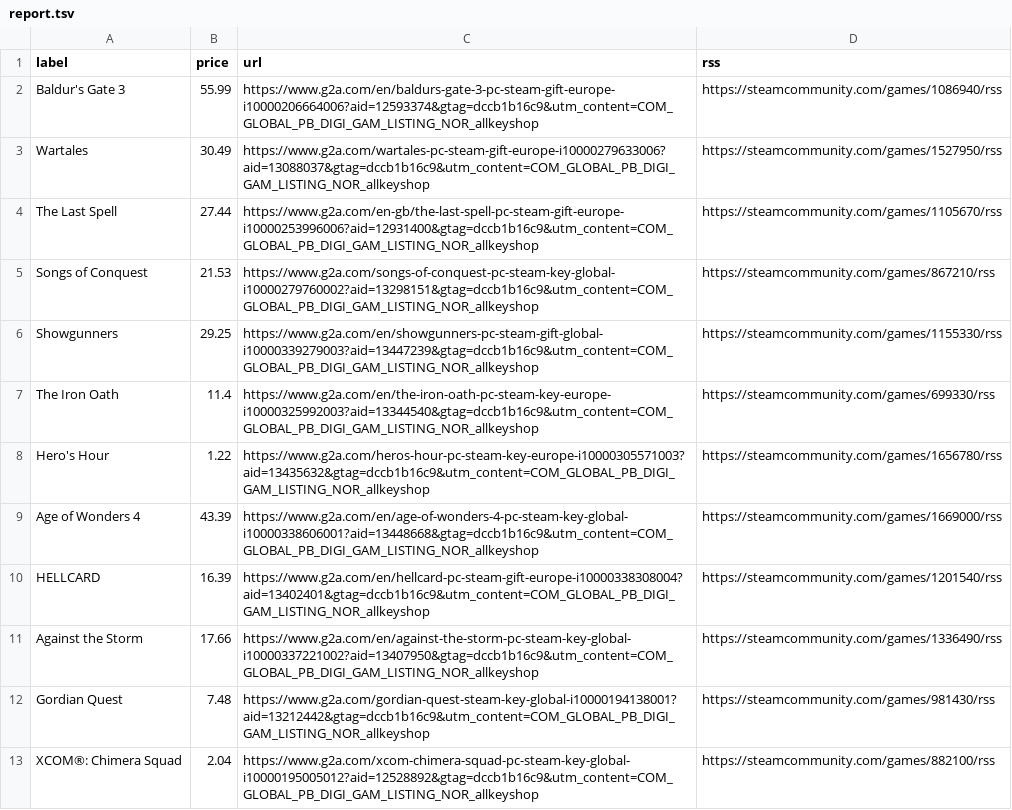
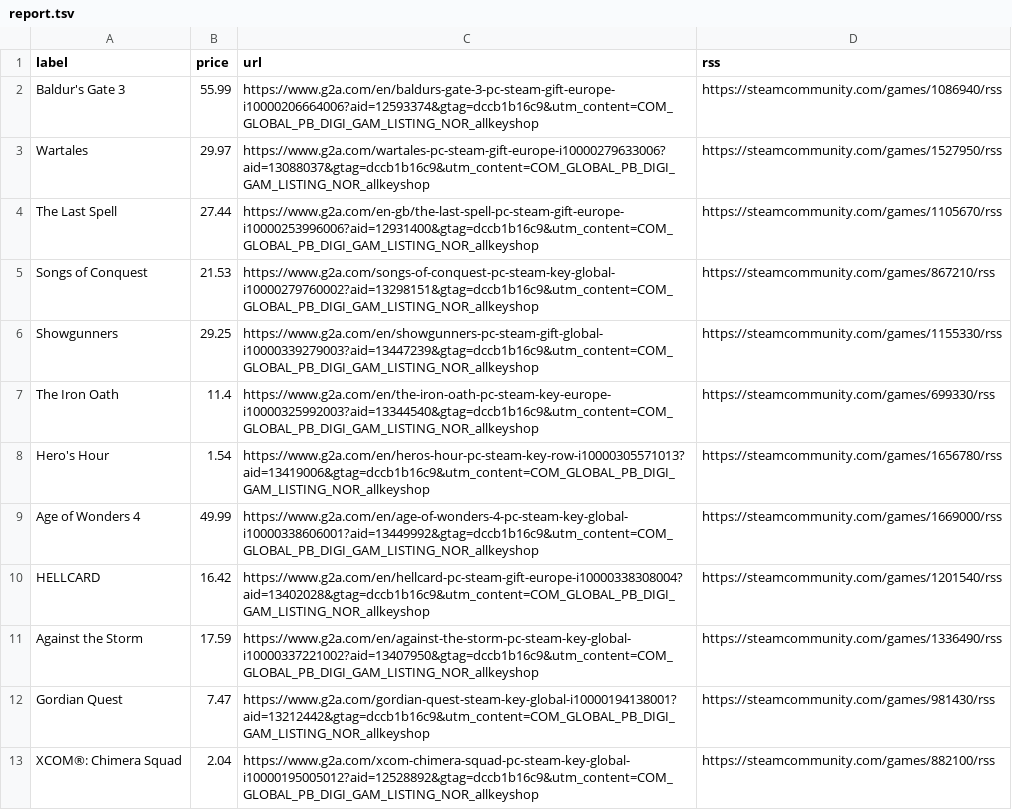
Before and after one commit to ste-xx/steam-price-watcher, a TSV file: report.tsv, drawn as a sheet; only a part is shown; the diff covers the shown part only.

Commit message:
Commit from GitHub Actions (Steam Watch Report)

```diff
--- a/report.tsv
+++ b/report.tsv
@@ -2,3 +2,3 @@ label	price	url	rss
 Baldur's Gate 3	55.99	https://www.g2a.com/en/baldurs-gate-3-pc-steam-gift-europe-i10000206664006?aid=12593374&gtag=dccb1b16c9&utm_content=COM_GLOBAL_PB_DIGI_GAM_LISTING_NOR_allkeyshop	https://steamcommunity.com/games/1086940/rss
-Wartales	30.49	https://www.g2a.com/wartales-pc-steam-gift-europe-i10000279633006?aid=13088037&gtag=dccb1b16c9&utm_content=COM_GLOBAL_PB_DIGI_GAM_LISTING_NOR_allkeyshop	https://steamcommunity.com/games/1527950/rss
+Wartales	29.97	https://www.g2a.com/wartales-pc-steam-gift-europe-i10000279633006?aid=13088037&gtag=dccb1b16c9&utm_content=COM_GLOBAL_PB_DIGI_GAM_LISTING_NOR_allkeyshop	https://steamcommunity.com/games/1527950/rss
 The Last Spell	27.44	https://www.g2a.com/en-gb/the-last-spell-pc-steam-gift-europe-i10000253996006?aid=12931400&gtag=dccb1b16c9&utm_content=COM_GLOBAL_PB_DIGI_GAM_LISTING_NOR_allkeyshop	https://steamcommunity.com/games/1105670/rss
@@ -7,7 +7,7 @@ Showgunners	29.25	https://www.g2a.com/en/showgunners-pc-steam-gift-global-i10000
 The Iron Oath	11.4	https://www.g2a.com/en/the-iron-oath-pc-steam-key-europe-i10000325992003?aid=13344540&gtag=dccb1b16c9&utm_content=COM_GLOBAL_PB_DIGI_GAM_LISTING_NOR_allkeyshop	https://steamcommunity.com/games/699330/rss
-Hero's Hour	1.22	https://www.g2a.com/heros-hour-pc-steam-key-europe-i10000305571003?aid=13435632&gtag=dccb1b16c9&utm_content=COM_GLOBAL_PB_DIGI_GAM_LISTING_NOR_allkeyshop	https://steamcommunity.com/games/1656780/rss
-Age of Wonders 4	43.39	https://www.g2a.com/en/age-of-wonders-4-pc-steam-key-global-i10000338606001?aid=13448668&gtag=dccb1b16c9&utm_content=COM_GLOBAL_PB_DIGI_GAM_LISTING_NOR_allkeyshop	https://steamcommunity.com/games/1669000/rss
-HELLCARD	16.39	https://www.g2a.com/en/hellcard-pc-steam-gift-europe-i10000338308004?aid=13402401&gtag=dccb1b16c9&utm_content=COM_GLOBAL_PB_DIGI_GAM_LISTING_NOR_allkeyshop	https://steamcommunity.com/games/1201540/rss
-Against the Storm	17.66	https://www.g2a.com/en/against-the-storm-pc-steam-key-global-i10000337221002?aid=13407950&gtag=dccb1b16c9&utm_content=COM_GLOBAL_PB_DIGI_GAM_LISTING_NOR_allkeyshop	https://steamcommunity.com/games/1336490/rss
-Gordian Quest	7.48	https://www.g2a.com/gordian-quest-steam-key-global-i10000194138001?aid=13212442&gtag=dccb1b16c9&utm_content=COM_GLOBAL_PB_DIGI_GAM_LISTING_NOR_allkeyshop	https://steamcommunity.com/games/981430/rss
+Hero's Hour	1.54	https://www.g2a.com/en/heros-hour-pc-steam-key-row-i10000305571013?aid=13419006&gtag=dccb1b16c9&utm_content=COM_GLOBAL_PB_DIGI_GAM_LISTING_NOR_allkeyshop	https://steamcommunity.com/games/1656780/rss
+Age of Wonders 4	49.99	https://www.g2a.com/en/age-of-wonders-4-pc-steam-key-global-i10000338606001?aid=13449992&gtag=dccb1b16c9&utm_content=COM_GLOBAL_PB_DIGI_GAM_LISTING_NOR_allkeyshop	https://steamcommunity.com/games/1669000/rss
+HELLCARD	16.42	https://www.g2a.com/en/hellcard-pc-steam-gift-europe-i10000338308004?aid=13402028&gtag=dccb1b16c9&utm_content=COM_GLOBAL_PB_DIGI_GAM_LISTING_NOR_allkeyshop	https://steamcommunity.com/games/1201540/rss
+Against the Storm	17.59	https://www.g2a.com/en/against-the-storm-pc-steam-key-global-i10000337221002?aid=13407950&gtag=dccb1b16c9&utm_content=COM_GLOBAL_PB_DIGI_GAM_LISTING_NOR_allkeyshop	https://steamcommunity.com/games/1336490/rss
+Gordian Quest	7.47	https://www.g2a.com/gordian-quest-steam-key-global-i10000194138001?aid=13212442&gtag=dccb1b16c9&utm_content=COM_GLOBAL_PB_DIGI_GAM_LISTING_NOR_allkeyshop	https://steamcommunity.com/games/981430/rss
 XCOM®: Chimera Squad	2.04	https://www.g2a.com/xcom-chimera-squad-pc-steam-key-global-i10000195005012?aid=12528892&gtag=dccb1b16c9&utm_content=COM_GLOBAL_PB_DIGI_GAM_LISTING_NOR_allkeyshop	https://steamcommunity.com/games/882100/rss
```
Also changed, not shown: 1 removed row and 8 edited cells elsewhere in this file, 1 other file.
